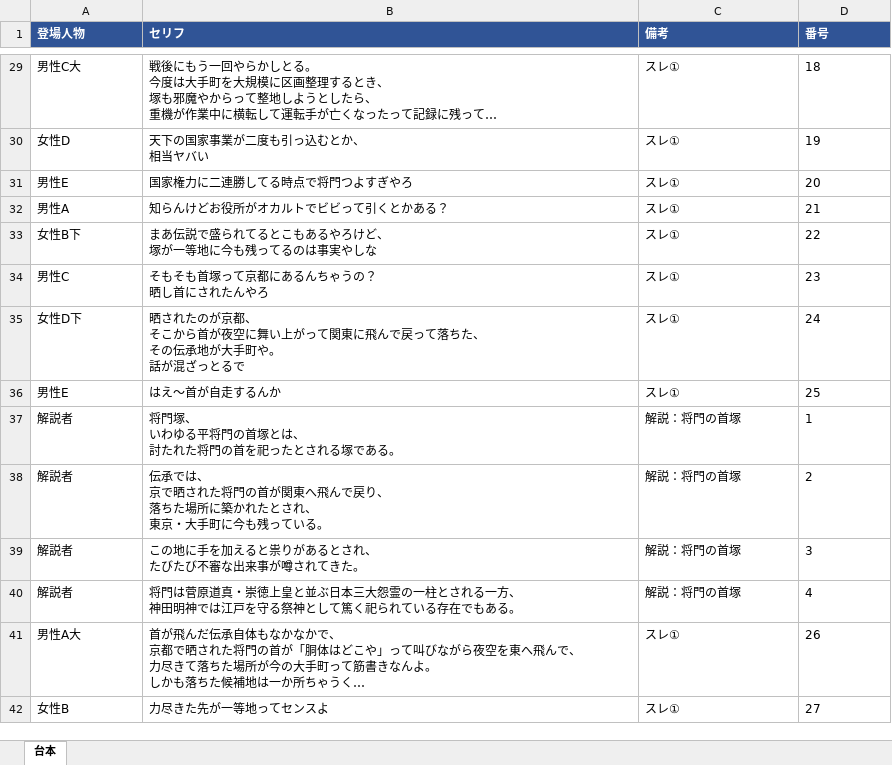
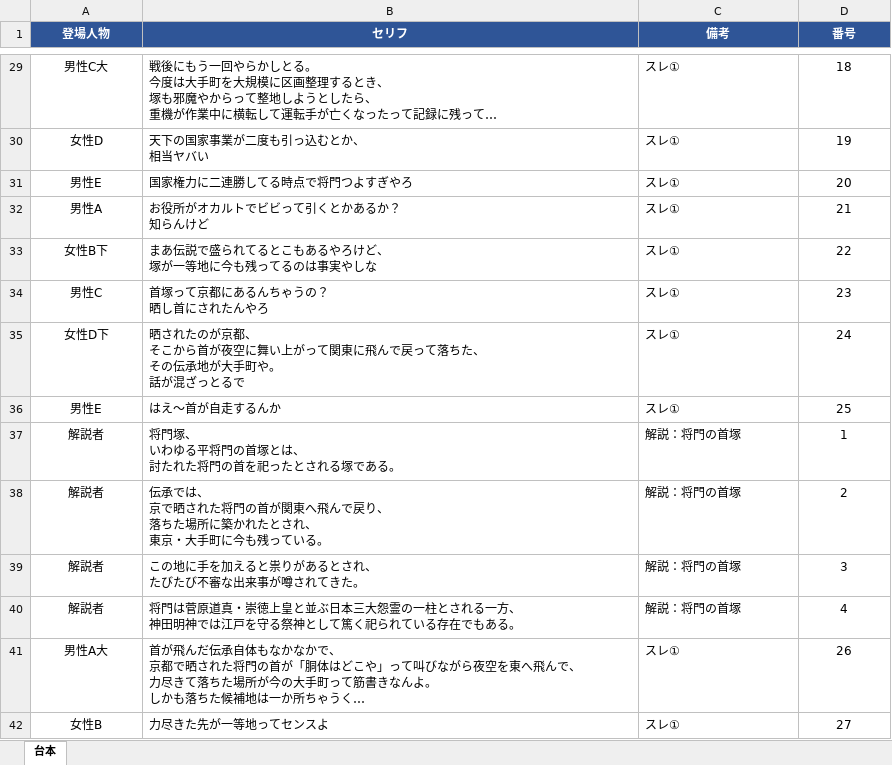
Before and after one commit to corocorobusiness-oss/2nd-brain, an Excel workbook: 01_プロジェクト/YouTube/創作スレ下書き/2026-06-17_平将門の祟り_台本.xlsx, sheet 台本, drawn as a sheet; only a part is shown, gaps mark what is left out; long unchanged cells end in …; values as stored, in another font and other column widths than the file's, no borders; ↵ is a line break in a cell; the diff covers the shown part only; the diff names each change by its address in the sheet, - before the commit and + after, or states it on an @@ line.

```diff
--- a/01_プロジェクト/YouTube/創作スレ下書き/2026-06-17_平将門の祟り_台本.xlsx (sheet 台本)
+++ b/01_プロジェクト/YouTube/創作スレ下書き/2026-06-17_平将門の祟り_台本.xlsx (sheet 台本)
-A1:D1 alignment: left
+A1:D1 alignment: center
-A29:A42 alignment: left
+A29:A42 alignment: center
-D29:D42 alignment: left
+D29:D42 alignment: center
-B32 (セリフ): 知らんけどお役所がオカルトでビビって引くとかある？
+B32 (セリフ): お役所がオカルトでビビって引くとかあるか？ ↵ 知らんけど
-B34 (セリフ): そもそも首塚って京都にあるんちゃうの？ ↵ 晒し首にされたんやろ
+B34 (セリフ): 首塚って京都にあるんちゃうの？ ↵ 晒し首にされたんやろ
```
Also changed, not shown: 32 edited cells and cell formats elsewhere in this sheet, 8 other files.
